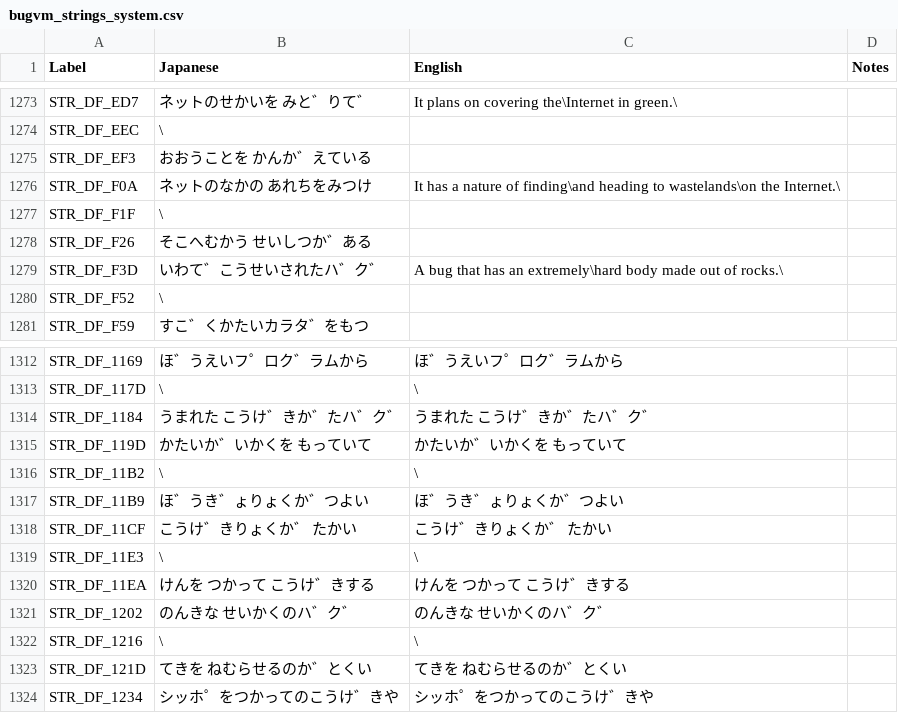
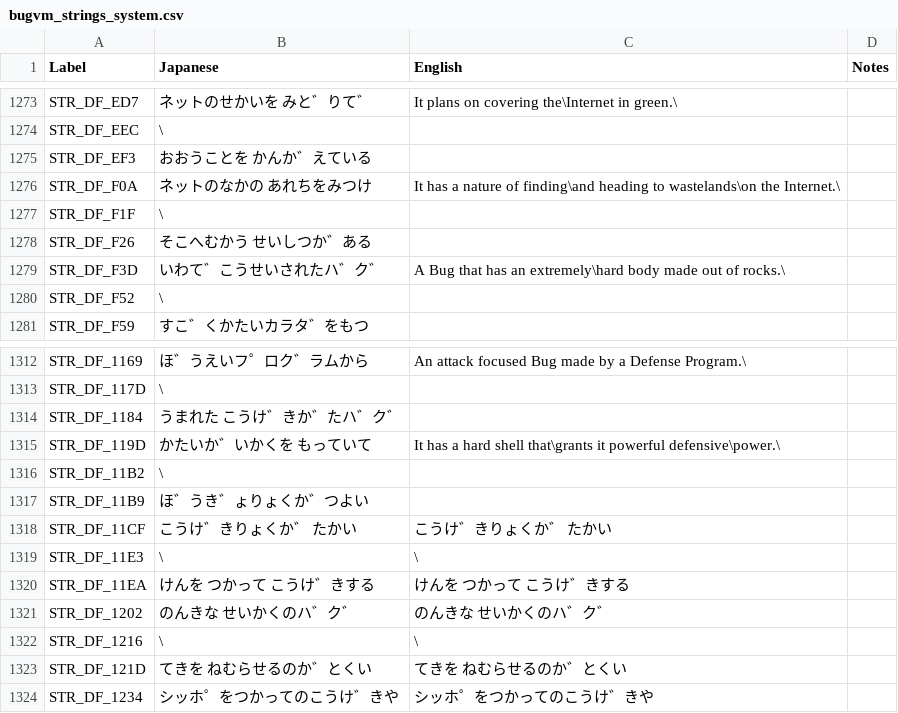
Before and after one commit to telefang/bugsite, a CSV file: script/bugvm_strings_system.csv, drawn as a sheet; only a part is shown, gaps mark what is left out; the diff covers the shown part only; the diff names each change by its address in the sheet, - before the commit and + after, or states it on an @@ line.

```diff
--- a/script/bugvm_strings_system.csv
+++ b/script/bugvm_strings_system.csv
-C1279 (English): A bug that has…
+C1279 (English): A Bug that has…
-C1312 (English): ほ゛うえいフ゜ロク゛ラムから
+C1312 (English): An attack focused Bug made by a Defense Program.\
-C1313 (English): \
+C1313 (English): (empty)
-C1314 (English): うまれた こうけ゛きか゛たハ゛ク゛
+C1314 (English): (empty)
-C1315 (English): かたいか゛いかくを もっていて
+C1315 (English): It has a hard shell that\grants it powerful defensive\power.\
-C1316 (English): \
+C1316 (English): (empty)
-C1317 (English): ほ゛うき゛ょりょくか゛つよい
+C1317 (English): (empty)
```
Also changed, not shown: 25 edited cells elsewhere in this file.
